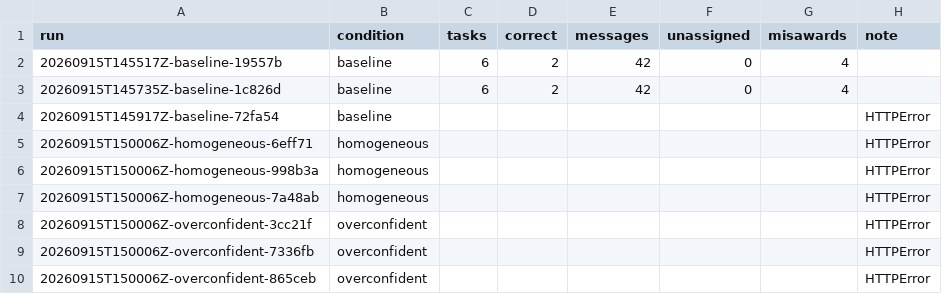
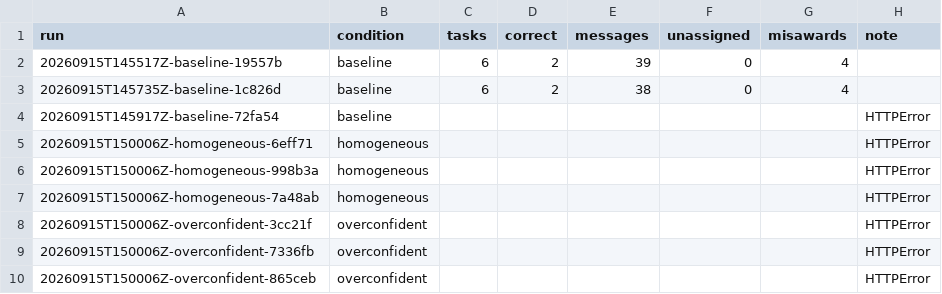
Before and after one commit to Q00/ai-agent-engineering-101, a CSV file: submissions/26510122/week-03/results.csv, drawn as a sheet.

Commit message:
week-03: count only participating bids as messages

```diff
--- a/submissions/26510122/week-03/results.csv
+++ b/submissions/26510122/week-03/results.csv
@@ -1,4 +1,4 @@
 run,condition,tasks,correct,messages,unassigned,misawards,note
-20260915T145517Z-baseline-19557b,baseline,6,2,42,0,4,
-20260915T145735Z-baseline-1c826d,baseline,6,2,42,0,4,
+20260915T145517Z-baseline-19557b,baseline,6,2,39,0,4,
+20260915T145735Z-baseline-1c826d,baseline,6,2,38,0,4,
 20260915T145917Z-baseline-72fa54,baseline,,,,,,HTTPError
```
Also changed, not shown: 5 other files.
